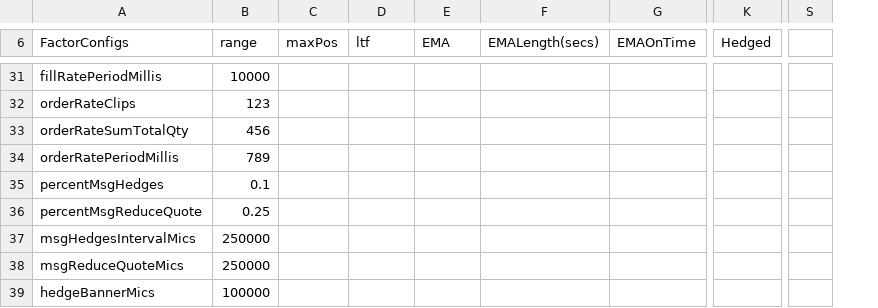
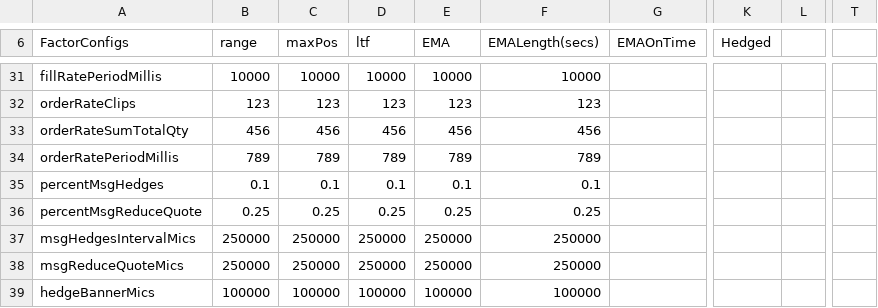
Before and after one commit to kzhdev/strats, a CSV file: config/minimal/BRN_small_model.csv, drawn as a sheet; only a part is shown, gaps mark what is left out; removed rows and columns are numbered as before the commit, all else as after; the diff covers the shown part only; the diff names each change by its address in the sheet, - before the commit and + after, or states it on an @@ line.

```diff
--- a/config/minimal/BRN_small_model.csv
+++ b/config/minimal/BRN_small_model.csv
+column L, empty
-column S, empty
+column T, empty
-C31 (maxPos): (empty)
+C31 (maxPos): 10000
-D31 (ltf): (empty)
+D31 (ltf): 10000
-E31 (EMA): (empty)
+E31 (EMA): 10000
-F31 (EMALength(secs)): (empty)
+F31 (EMALength(secs)): 10000
-C32 (maxPos): (empty)
+C32 (maxPos): 123
-D32 (ltf): (empty)
+D32 (ltf): 123
-E32 (EMA): (empty)
+E32 (EMA): 123
-F32 (EMALength(secs)): (empty)
+F32 (EMALength(secs)): 123
-C33 (maxPos): (empty)
+C33 (maxPos): 456
-D33 (ltf): (empty)
+D33 (ltf): 456
-E33 (EMA): (empty)
+E33 (EMA): 456
-F33 (EMALength(secs)): (empty)
+F33 (EMALength(secs)): 456
-C34 (maxPos): (empty)
+C34 (maxPos): 789
-D34 (ltf): (empty)
+D34 (ltf): 789
-E34 (EMA): (empty)
+E34 (EMA): 789
-F34 (EMALength(secs)): (empty)
+F34 (EMALength(secs)): 789
-C35 (maxPos): (empty)
+C35 (maxPos): 0.1
-D35 (ltf): (empty)
+D35 (ltf): 0.1
-E35 (EMA): (empty)
+E35 (EMA): 0.1
-F35 (EMALength(secs)): (empty)
+F35 (EMALength(secs)): 0.1
-C36 (maxPos): (empty)
+C36 (maxPos): 0.25
-D36 (ltf): (empty)
+D36 (ltf): 0.25
-E36 (EMA): (empty)
+E36 (EMA): 0.25
-F36 (EMALength(secs)): (empty)
+F36 (EMALength(secs)): 0.25
-C37:C38 (maxPos): (empty)
+C37:C38 (maxPos): 250000
-D37:D38 (ltf): (empty)
+D37:D38 (ltf): 250000
-E37:E38 (EMA): (empty)
+E37:E38 (EMA): 250000
-F37:F38 (EMALength(secs)): (empty)
+F37:F38 (EMALength(secs)): 250000
-C39 (maxPos): (empty)
+C39 (maxPos): 100000
-D39 (ltf): (empty)
+D39 (ltf): 100000
-E39 (EMA): (empty)
+E39 (EMA): 100000
-F39 (EMALength(secs)): (empty)
+F39 (EMALength(secs)): 100000
```
Also changed, not shown: 55 edited cells elsewhere in this file, 3 other files.
